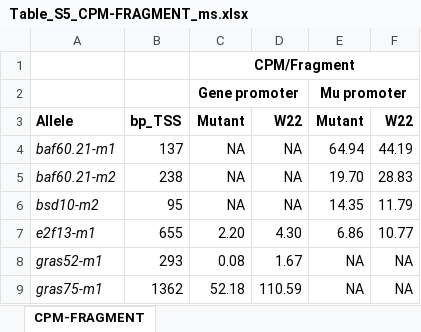
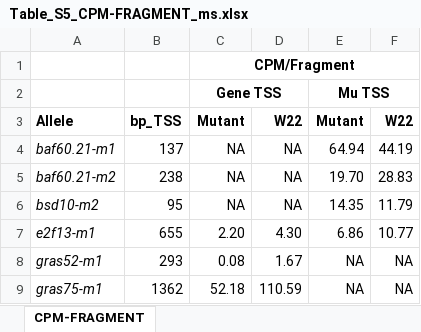
Before and after one commit to erikamag/Mu-Pro_manuscript, an Excel workbook: Table_S5_CPM-FRAGMENT_ms.xlsx, sheet CPM-FRAGMENT, drawn as a sheet; only a part is shown; values as stored, in another font and other column widths than the file's, no borders; removed rows and columns are numbered as before the commit, all else as after; the diff names each change by its address in the sheet, - before the commit and + after, or states it on an @@ line.

Commit message:
Add files via upload

```diff
--- a/Table_S5_CPM-FRAGMENT_ms.xlsx (sheet CPM-FRAGMENT)
+++ b/Table_S5_CPM-FRAGMENT_ms.xlsx (sheet CPM-FRAGMENT)
-row 2:  |  | Gene promoter |  | Mu promoter
+row 2:  |  | Gene TSS |  | Mu TSS
```
